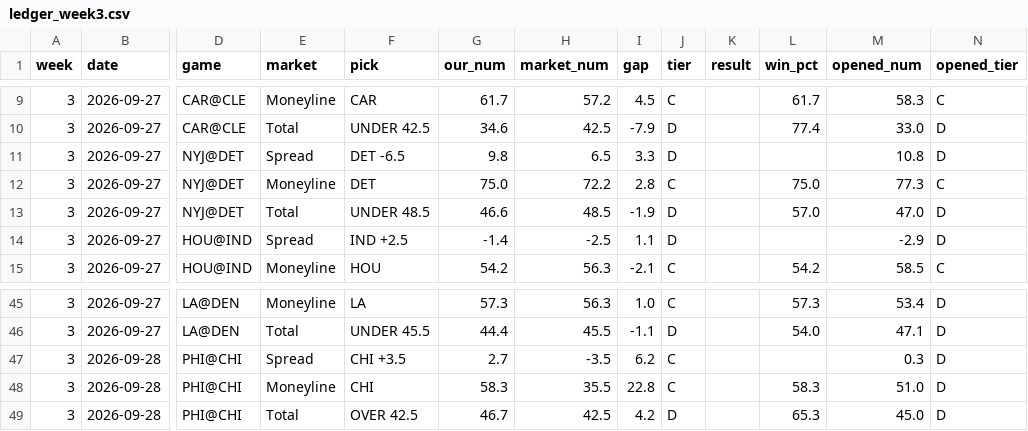
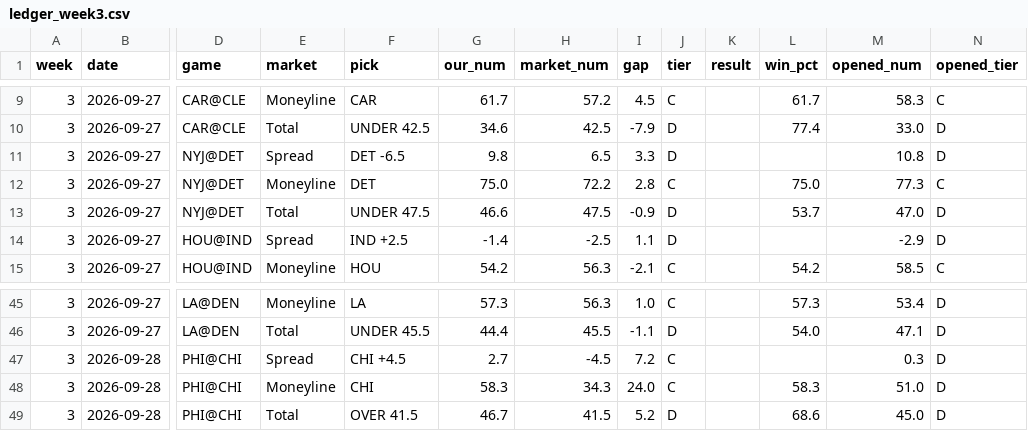
Before and after one commit to fourty2se7en/nfl-card, a CSV file: scripts/ledger_week3.csv, drawn as a sheet; only a part is shown, gaps mark what is left out; the diff names each change by its address in the sheet, - before the commit and + after, or states it on an @@ line.

```diff
--- a/scripts/ledger_week3.csv
+++ b/scripts/ledger_week3.csv
-F13 (pick): UNDER 48.5
+F13 (pick): UNDER 47.5
-H13 (market_num): 48.5
+H13 (market_num): 47.5
-I13 (gap): -1.9
+I13 (gap): -0.9
-L13 (win_pct): 57.0
+L13 (win_pct): 53.7
-F47 (pick): CHI +3.5
+F47 (pick): CHI +4.5
-H47 (market_num): -3.5
+H47 (market_num): -4.5
-I47 (gap): 6.2
+I47 (gap): 7.2
-H48 (market_num): 35.5
+H48 (market_num): 34.3
-I48 (gap): 22.8
+I48 (gap): 24.0
-F49 (pick): OVER 42.5
+F49 (pick): OVER 41.5
-H49 (market_num): 42.5
+H49 (market_num): 41.5
-I49 (gap): 4.2
+I49 (gap): 5.2
-L49 (win_pct): 65.3
+L49 (win_pct): 68.6
```
Also changed, not shown: scripts/ledger_history.csv, site/ledger_week3.csv, 5 other files.
